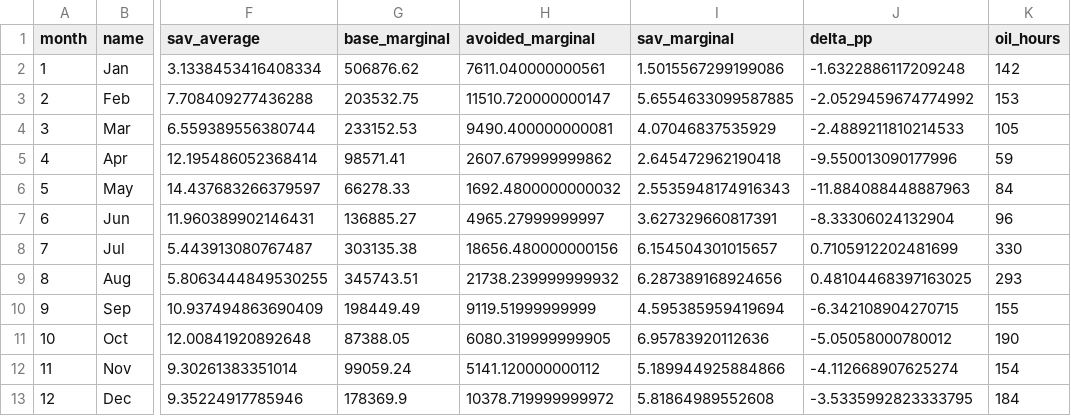
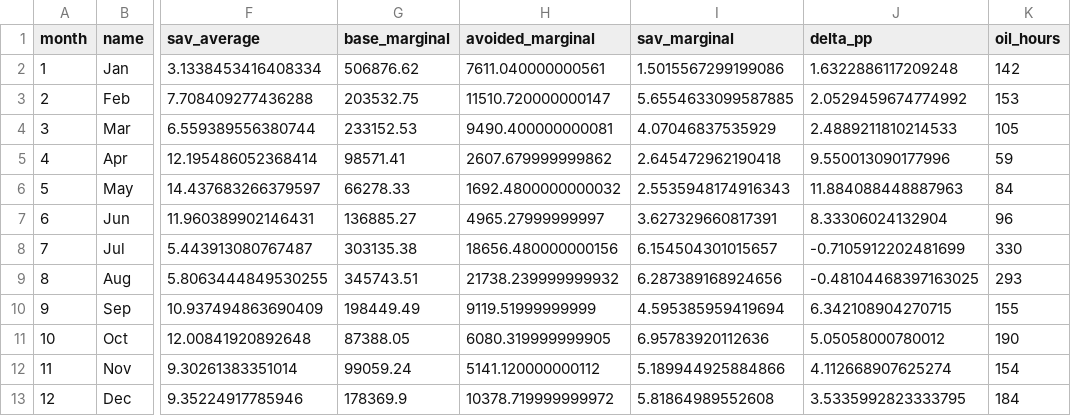
Before and after one commit to anacodicAI-labs/carbon-aware-load-scheduling, a CSV file: results/avg_vs_marginal_monthly.csv, drawn as a sheet; only a part is shown, gaps mark what is left out; the diff names each change by its address in the sheet, - before the commit and + after, or states it on an @@ line.

```diff
--- a/results/avg_vs_marginal_monthly.csv
+++ b/results/avg_vs_marginal_monthly.csv
-J2 (delta_pp): -1.6322886117209248
+J2 (delta_pp): 1.6322886117209248
-J3 (delta_pp): -2.0529459674774992
+J3 (delta_pp): 2.0529459674774992
-J4 (delta_pp): -2.4889211810214533
+J4 (delta_pp): 2.4889211810214533
-J5 (delta_pp): -9.550013090177996
+J5 (delta_pp): 9.550013090177996
-J6 (delta_pp): -11.884088448887963
+J6 (delta_pp): 11.884088448887963
-J7 (delta_pp): -8.33306024132904
+J7 (delta_pp): 8.33306024132904
-J8 (delta_pp): 0.7105912202481699
+J8 (delta_pp): -0.7105912202481699
-J9 (delta_pp): 0.48104468397163025
+J9 (delta_pp): -0.48104468397163025
-J10 (delta_pp): -6.342108904270715
+J10 (delta_pp): 6.342108904270715
-J11 (delta_pp): -5.05058000780012
+J11 (delta_pp): 5.05058000780012
-J12 (delta_pp): -4.112668907625274
+J12 (delta_pp): 4.112668907625274
-J13 (delta_pp): -3.5335992823333795
+J13 (delta_pp): 3.5335992823333795
```
Also changed, not shown: results/avg_vs_marginal_sweep.csv, 5 other files.
